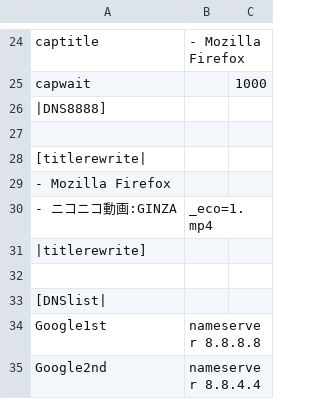
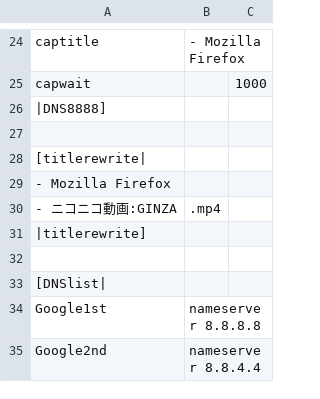
Before and after one commit to ooblog/DNS8888, a TSV file: DNS8888.tsv, drawn as a sheet; only a part is shown, gaps mark what is left out.

```diff
--- a/DNS8888.tsv
+++ b/DNS8888.tsv
@@ -29,3 +29,3 @@ capwait		1000
  - Mozilla Firefox	
- - ニコニコ動画:GINZA	_eco=1.mp4
+ - ニコニコ動画:GINZA	.mp4
 |titlerewrite]
```
Also changed, not shown: 1 other file.
